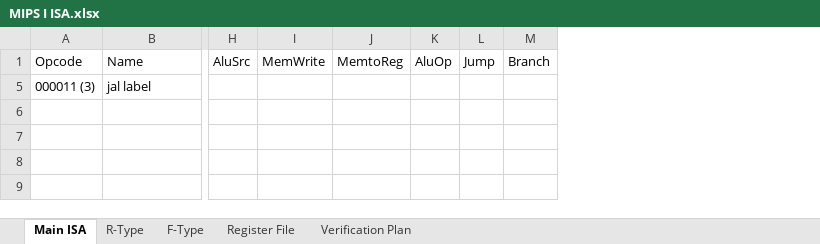
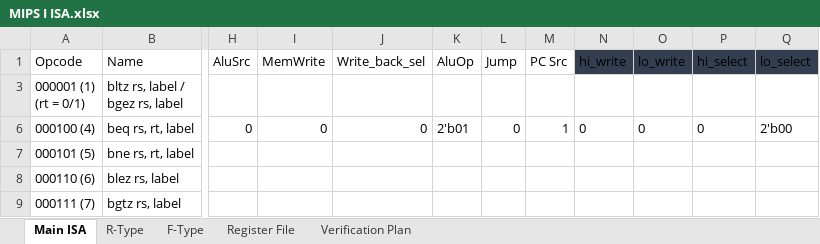
Before and after one commit to KhaledSarhan01/mips_top, an Excel workbook: docs/MIPS I ISA.xlsx, sheet Main ISA, drawn as a sheet; only a part is shown, gaps mark what is left out; values as stored, in another font and other column widths than the file's, no borders; charts and pictures and table styles not drawn; removed rows and columns are numbered as before the commit, all else as after; rows hold the shown columns only; ↵ is a line break in a cell; the diff names each change by its address in the sheet, - before the commit and + after, or states it on an @@ line.

```diff
--- a/docs/MIPS I ISA.xlsx (sheet Main ISA)
+++ b/docs/MIPS I ISA.xlsx (sheet Main ISA)
-column J (MemtoReg), empty
+column J (Write_back_sel), empty
-column M (Branch), empty
+column M (PC Src), empty
+column N (hi_write), empty
+column O (lo_write), empty
+column P (hi_select), empty
+column Q (lo_select), empty
-row 5: 000011 (3) | jal label
@@ row 3 unhidden: 000001 (1) ↵ (rt = 0/1) | bltz rs, label / ↵ bgez rs, label @@
+row 6: 000100 (4) | beq rs, rt, label | 0 | 0 | 0 | 2'b01 | 0 | 1 | 0 | 0 | 0 | 2'b00
@@ row 7 unhidden: 000101 (5) | bne rs, rt, label @@
@@ row 8 unhidden: 000110 (6) | blez rs, label @@
@@ row 9 unhidden: 000111 (7) | bgtz rs, label @@
```
Also changed, not shown: sheet R-Type, hidden cells, 9 other files.
